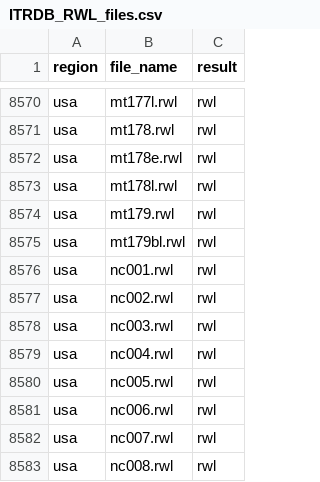
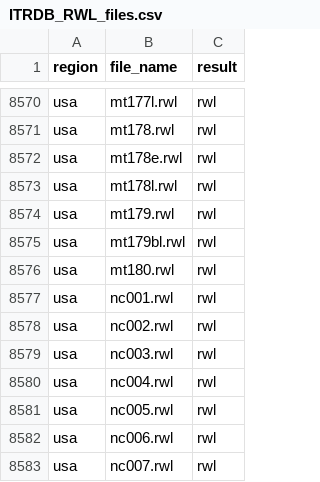
Before and after one commit to chguiterman/check-ITRDB, a CSV file: data/ITRDB_RWL_files.csv, drawn as a sheet; only a part is shown, gaps mark what is left out; the shorter side is filled out with more unchanged rows; the diff names each change by its address in the sheet, - before the commit and + after, or states it on an @@ line.

```diff
--- a/data/ITRDB_RWL_files.csv
+++ b/data/ITRDB_RWL_files.csv
+row 8576: usa | mt180.rwl | rwl
```
